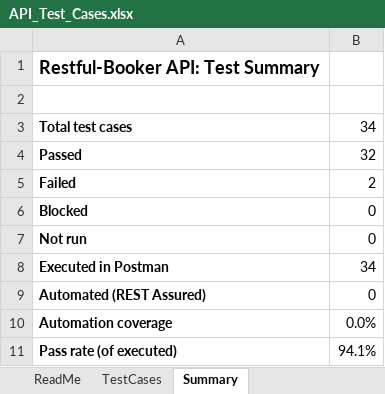
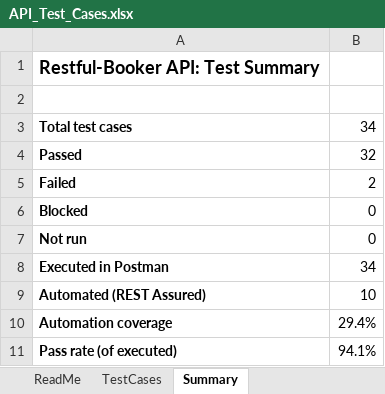
Before and after one commit to vikneshgs23/api-automation-portfolio, an Excel workbook: test-cases/API_Test_Cases.xlsx, sheet Summary, drawn as a sheet; values as stored, in another font and other column widths than the file's, no borders; the diff names each change by its address in the sheet, - before the commit and + after, or states it on an @@ line.

```diff
--- a/test-cases/API_Test_Cases.xlsx (sheet Summary)
+++ b/test-cases/API_Test_Cases.xlsx (sheet Summary)
-B9: 0
+B9: 10
-B10: 0.0%
+B10: 29.4%
```
Also changed, not shown: sheet TestCases.
